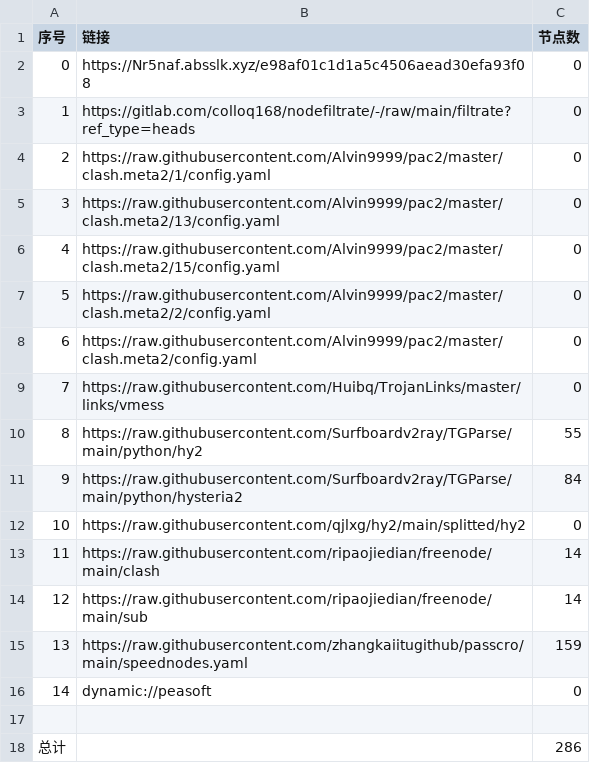
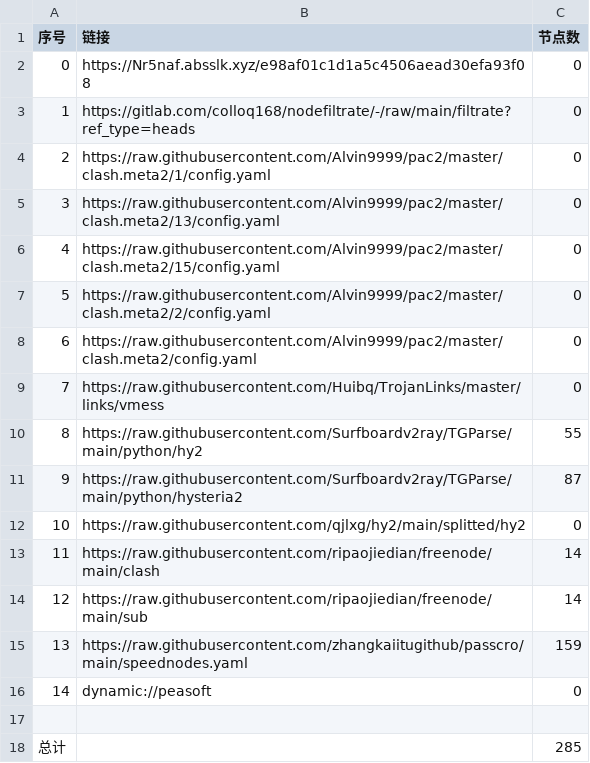
Before and after one commit to zmei19881989/AutoMergePublicNodes, a CSV file: list_result.csv, drawn as a sheet.

```diff
--- a/list_result.csv
+++ b/list_result.csv
@@ -10,3 +10,3 @@
 8,https://raw.githubusercontent.com/Surfboardv2ray/TGParse/main/python/hy2,55
-9,https://raw.githubusercontent.com/Surfboardv2ray/TGParse/main/python/hysteria2,84
+9,https://raw.githubusercontent.com/Surfboardv2ray/TGParse/main/python/hysteria2,87
 10,https://raw.githubusercontent.com/qjlxg/hy2/main/splitted/hy2,0
@@ -17,2 +17,2 @@
 
-总计,,286
+总计,,285
```
Also changed, not shown: 7 other files.
